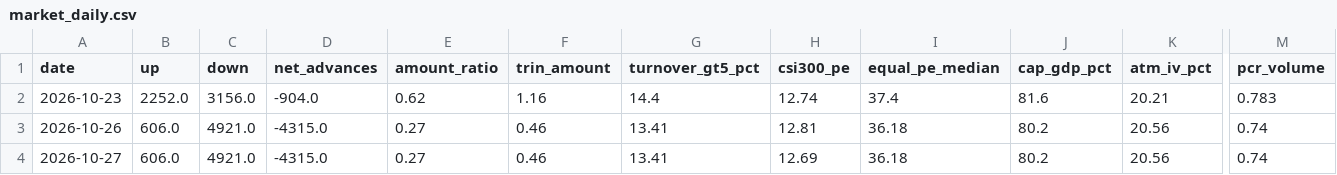
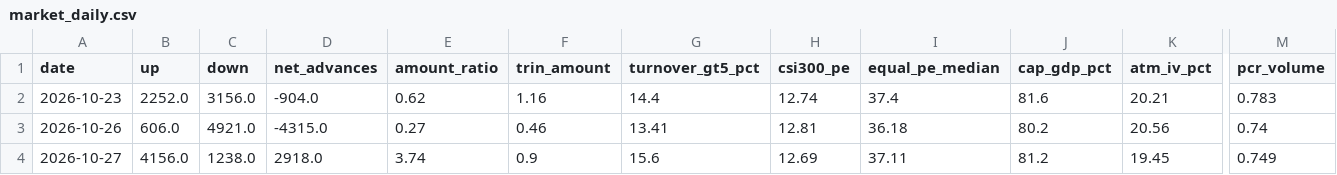
Before and after one commit to zlmnls/blues, a CSV file: dashboard/data/history/market_daily.csv, drawn as a sheet; only a part is shown, gaps mark what is left out; the diff names each change by its address in the sheet, - before the commit and + after, or states it on an @@ line.

```diff
--- a/dashboard/data/history/market_daily.csv
+++ b/dashboard/data/history/market_daily.csv
-B4 (up): 606.0
+B4 (up): 4156.0
-C4 (down): 4921.0
+C4 (down): 1238.0
-D4 (net_advances): -4315.0
+D4 (net_advances): 2918.0
-E4 (amount_ratio): 0.27
+E4 (amount_ratio): 3.74
-F4 (trin_amount): 0.46
+F4 (trin_amount): 0.9
-G4 (turnover_gt5_pct): 13.41
+G4 (turnover_gt5_pct): 15.6
-I4 (equal_pe_median): 36.18
+I4 (equal_pe_median): 37.11
-J4 (cap_gdp_pct): 80.2
+J4 (cap_gdp_pct): 81.2
-K4 (atm_iv_pct): 20.56
+K4 (atm_iv_pct): 19.45
-M4 (pcr_volume): 0.74
+M4 (pcr_volume): 0.749
```
Also changed, not shown: dashboard/data/history/sse_pcr.csv, dashboard/data/history/szse_pcr.csv, 3 other files.
